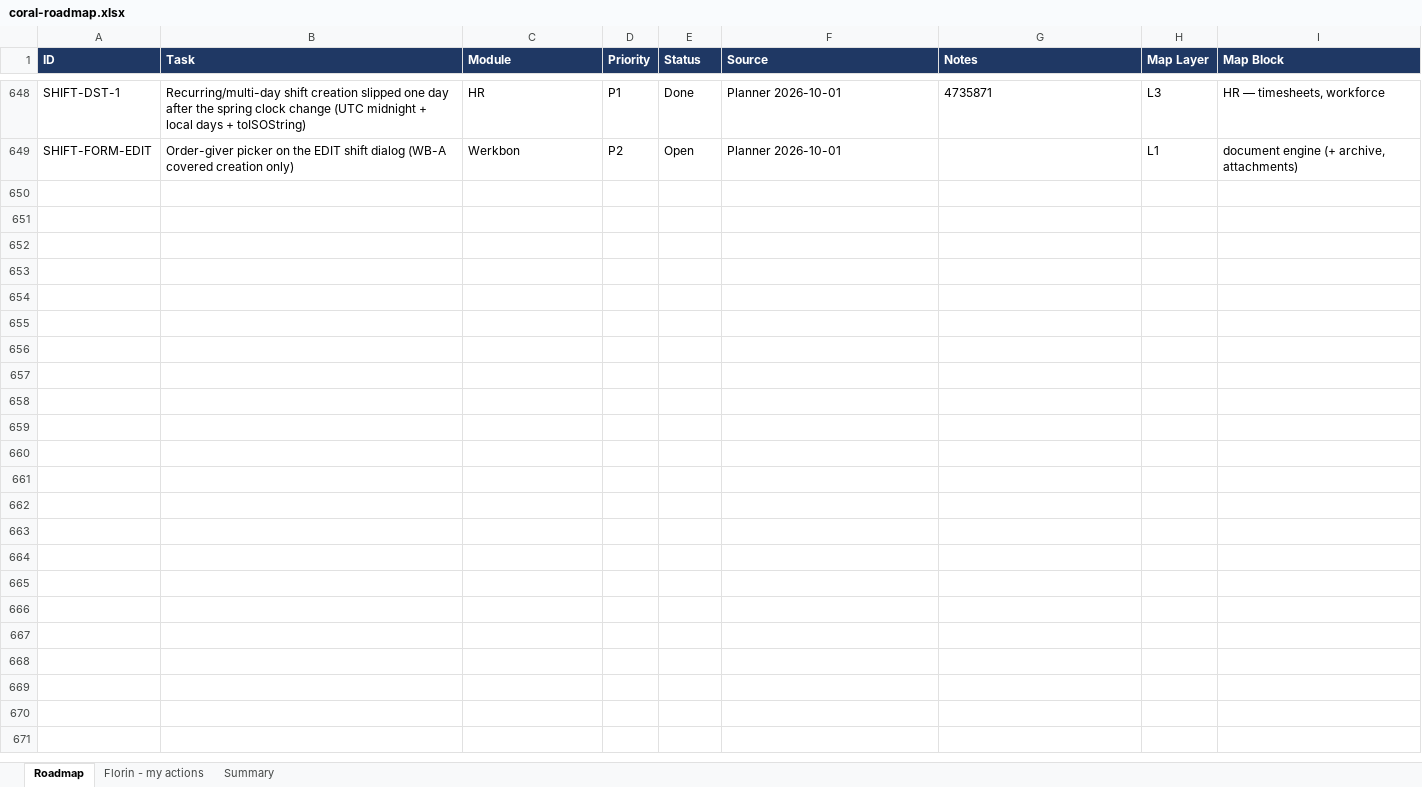
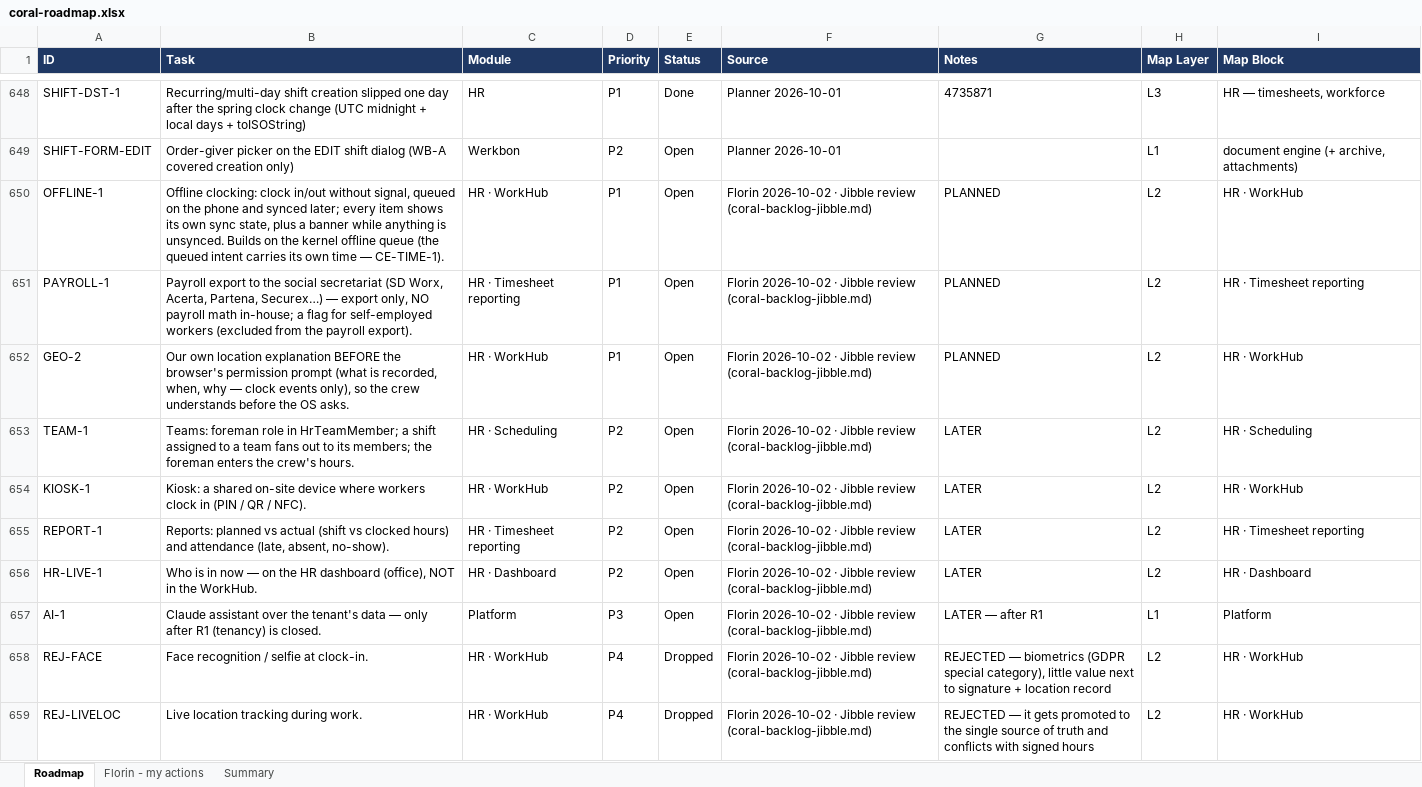
Before and after one commit to FlorinDG/coral-remodeling-pro, an Excel workbook: .agents/coral-roadmap.xlsx, sheet Roadmap, drawn as a sheet; only a part is shown, gaps mark what is left out; values as stored, in another font and other column widths than the file's, no borders; the diff names each change by its address in the sheet, - before the commit and + after, or states it on an @@ line.

```diff
--- a/.agents/coral-roadmap.xlsx (sheet Roadmap)
+++ b/.agents/coral-roadmap.xlsx (sheet Roadmap)
+row 650: OFFLINE-1 | Offline clocking: clock in/out without signal, queued on the phone and synced later; every item shows its own sync state, plus a banner while anything is unsynced. Builds on the kernel offline queue (the queued intent carries its own time — CE-TIME-1). | HR · WorkHub | P1 | Open | Florin 2026-10-02 · Jibble review (coral-backlog-jibble.md) | PLANNED | L2 | HR · WorkHub
+row 651: PAYROLL-1 | Payroll export to the social secretariat (SD Worx, Acerta, Partena, Securex…) — export only, NO payroll math in-house; a flag for self-employed workers (excluded from the payroll export). | HR · Timesheet reporting | P1 | Open | Florin 2026-10-02 · Jibble review (coral-backlog-jibble.md) | PLANNED | L2 | HR · Timesheet reporting
+row 652: GEO-2 | Our own location explanation BEFORE the browser's permission prompt (what is recorded, when, why — clock events only), so the crew understands before the OS asks. | HR · WorkHub | P1 | Open | Florin 2026-10-02 · Jibble review (coral-backlog-jibble.md) | PLANNED | L2 | HR · WorkHub
+row 653: TEAM-1 | Teams: foreman role in HrTeamMember; a shift assigned to a team fans out to its members; the foreman enters the crew's hours. | HR · Scheduling | P2 | Open | Florin 2026-10-02 · Jibble review (coral-backlog-jibble.md) | LATER | L2 | HR · Scheduling
+row 654: KIOSK-1 | Kiosk: a shared on-site device where workers clock in (PIN / QR / NFC). | HR · WorkHub | P2 | Open | Florin 2026-10-02 · Jibble review (coral-backlog-jibble.md) | LATER | L2 | HR · WorkHub
+row 655: REPORT-1 | Reports: planned vs actual (shift vs clocked hours) and attendance (late, absent, no-show). | HR · Timesheet reporting | P2 | Open | Florin 2026-10-02 · Jibble review (coral-backlog-jibble.md) | LATER | L2 | HR · Timesheet reporting
+row 656: HR-LIVE-1 | Who is in now — on the HR dashboard (office), NOT in the WorkHub. | HR · Dashboard | P2 | Open | Florin 2026-10-02 · Jibble review (coral-backlog-jibble.md) | LATER | L2 | HR · Dashboard
+row 657: AI-1 | Claude assistant over the tenant's data — only after R1 (tenancy) is closed. | Platform | P3 | Open | Florin 2026-10-02 · Jibble review (coral-backlog-jibble.md) | LATER — after R1 | L1 | Platform
+row 658: REJ-FACE | Face recognition / selfie at clock-in. | HR · WorkHub | P4 | Dropped | Florin 2026-10-02 · Jibble review (coral-backlog-jibble.md) | REJECTED — biometrics (GDPR special category), little value next to signature + location record | L2 | HR · WorkHub
+row 659: REJ-LIVELOC | Live location tracking during work. | HR · WorkHub | P4 | Dropped | Florin 2026-10-02 · Jibble review (coral-backlog-jibble.md) | REJECTED — it gets promoted to the single source of truth and conflicts with signed hours | L2 | HR · WorkHub
```
Also changed, not shown: 1 other file.
